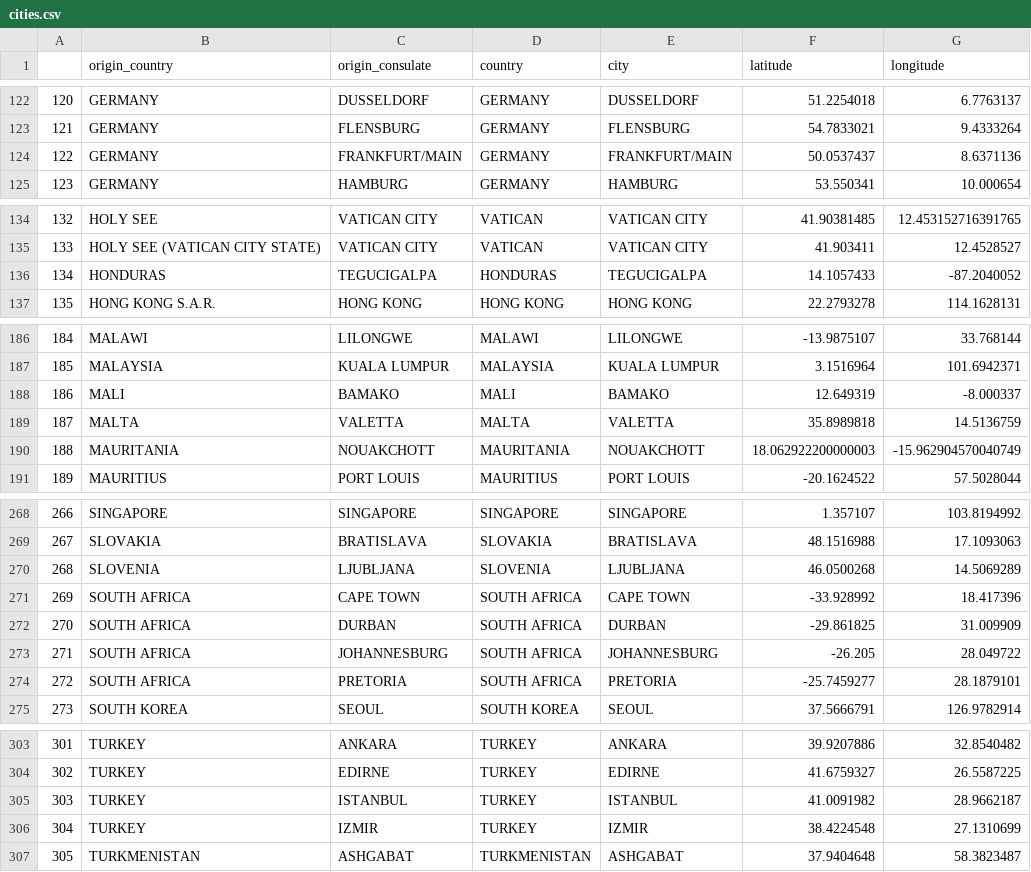
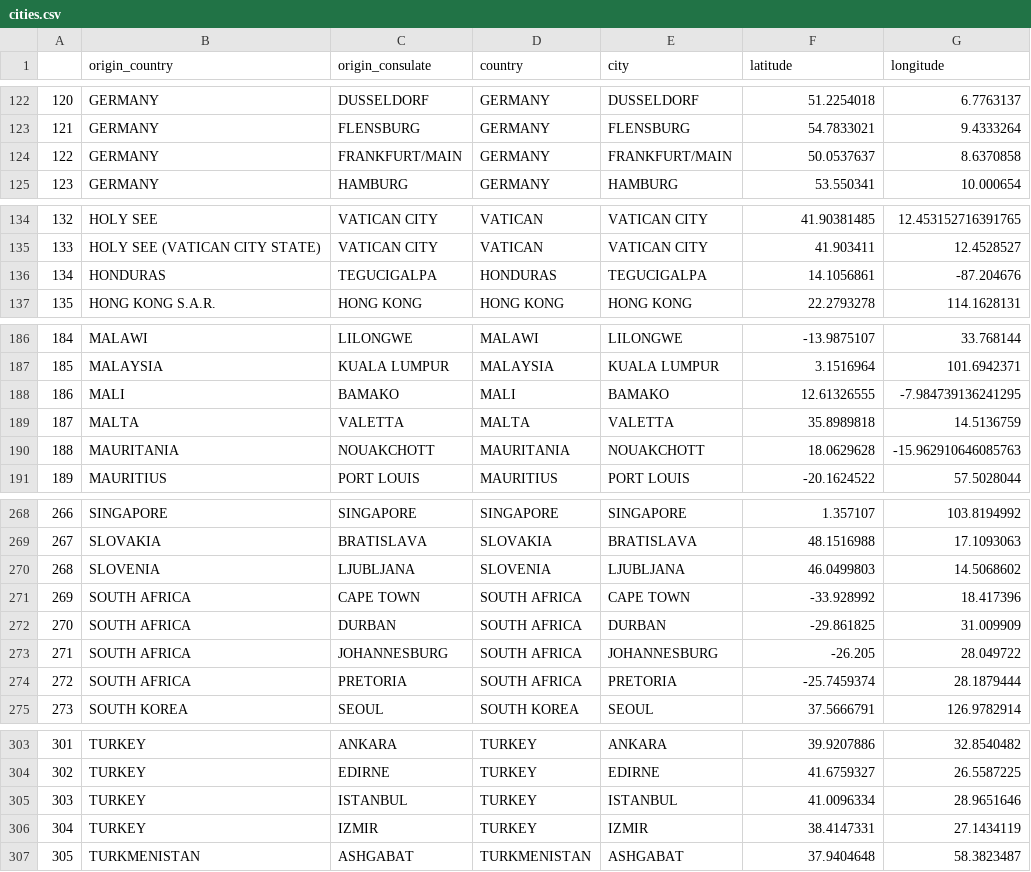
Before and after one commit to mogenshobolth/eu-visa-policy, a CSV file: data/gold/cities.csv, drawn as a sheet; only a part is shown, gaps mark what is left out; the diff covers the shown part only; the diff names each change by its address in the sheet, - before the commit and + after, or states it on an @@ line.

```diff
--- a/data/gold/cities.csv
+++ b/data/gold/cities.csv
-F124 (latitude): 50.0537437
+F124 (latitude): 50.0537637
-G124 (longitude): 8.6371136
+G124 (longitude): 8.6370858
-F136 (latitude): 14.1057433
+F136 (latitude): 14.1056861
-G136 (longitude): -87.2040052
+G136 (longitude): -87.204676
-F188 (latitude): 12.649319
+F188 (latitude): 12.61326555
-G188 (longitude): -8.000337
+G188 (longitude): -7.984739136241295
-F190 (latitude): 18.062922200000003
+F190 (latitude): 18.0629628
-G190 (longitude): -15.962904570040749
+G190 (longitude): -15.962910646085763
-F270 (latitude): 46.0500268
+F270 (latitude): 46.0499803
-G270 (longitude): 14.5069289
+G270 (longitude): 14.5068602
-F274 (latitude): -25.7459277
+F274 (latitude): -25.7459374
-G274 (longitude): 28.1879101
+G274 (longitude): 28.1879444
-F305 (latitude): 41.0091982
+F305 (latitude): 41.0096334
-G305 (longitude): 28.9662187
+G305 (longitude): 28.9651646
-F306 (latitude): 38.4224548
+F306 (latitude): 38.4147331
-G306 (longitude): 27.1310699
+G306 (longitude): 27.1434119
```
Also changed, not shown: 1 added row, 46 edited cells and row numbers in column A elsewhere in this file, 3 other files.
